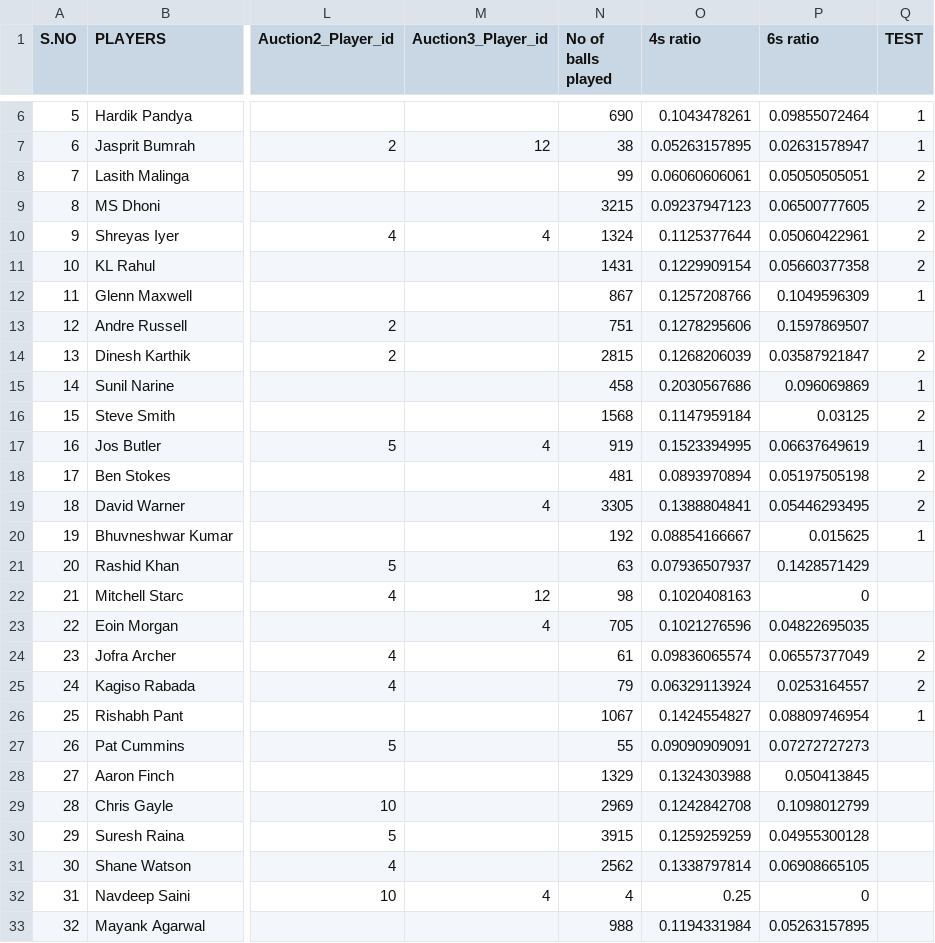
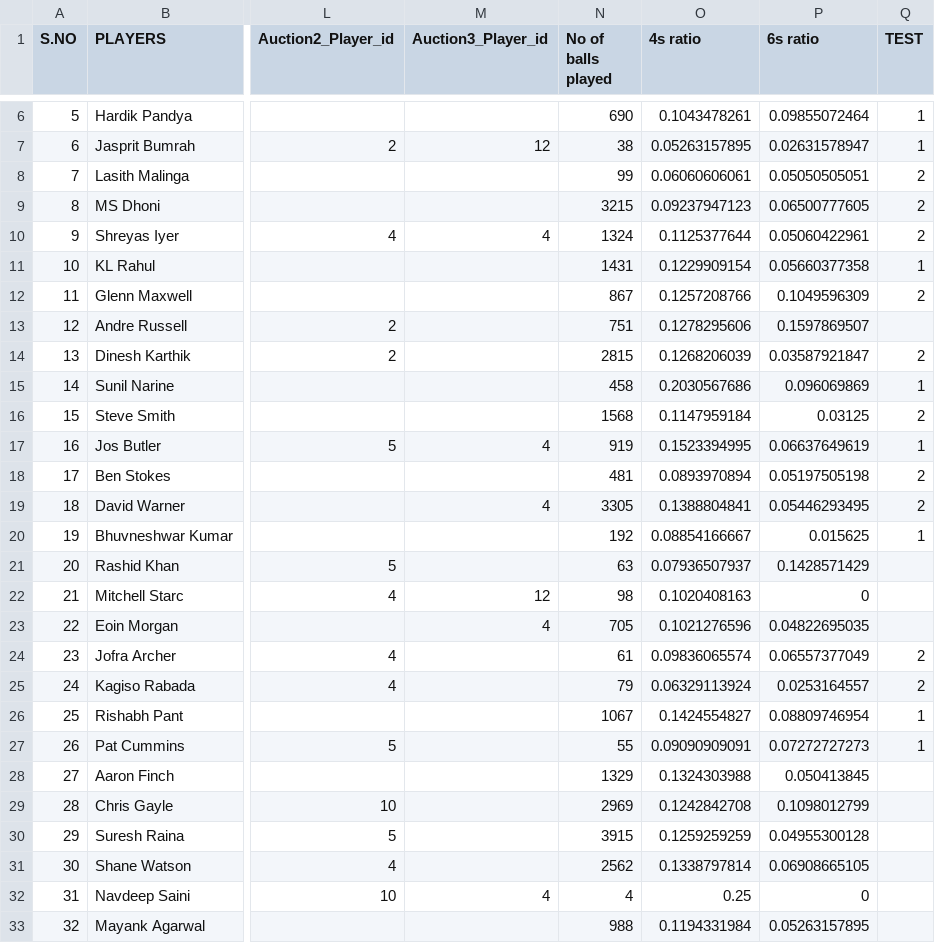
Before and after one commit to gvsairahul/4vs4simulator, a CSV file: Teams/Master_data_sheet.csv, drawn as a sheet; only a part is shown, gaps mark what is left out; the diff names each change by its address in the sheet, - before the commit and + after, or states it on an @@ line.

```diff
--- a/Teams/Master_data_sheet.csv
+++ b/Teams/Master_data_sheet.csv
-Q11 (TEST): 2
+Q11 (TEST): 1
-Q12 (TEST): 1
+Q12 (TEST): 2
-Q27 (TEST): (empty)
+Q27 (TEST): 1
```
Also changed, not shown: 5 other files.
